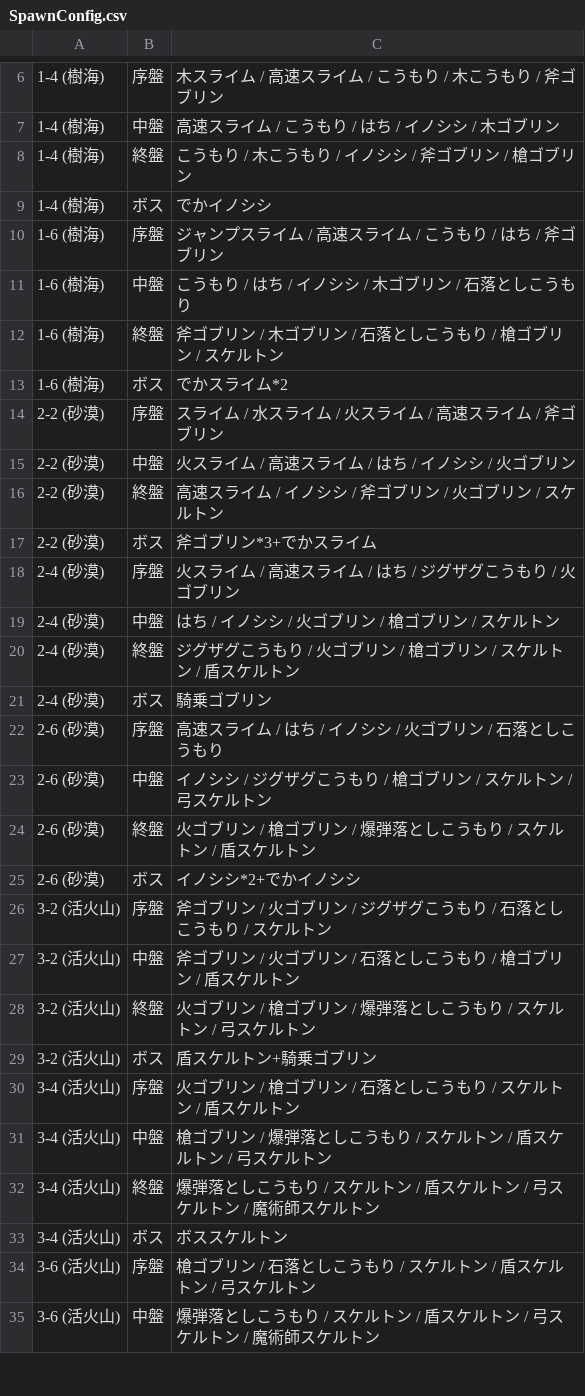
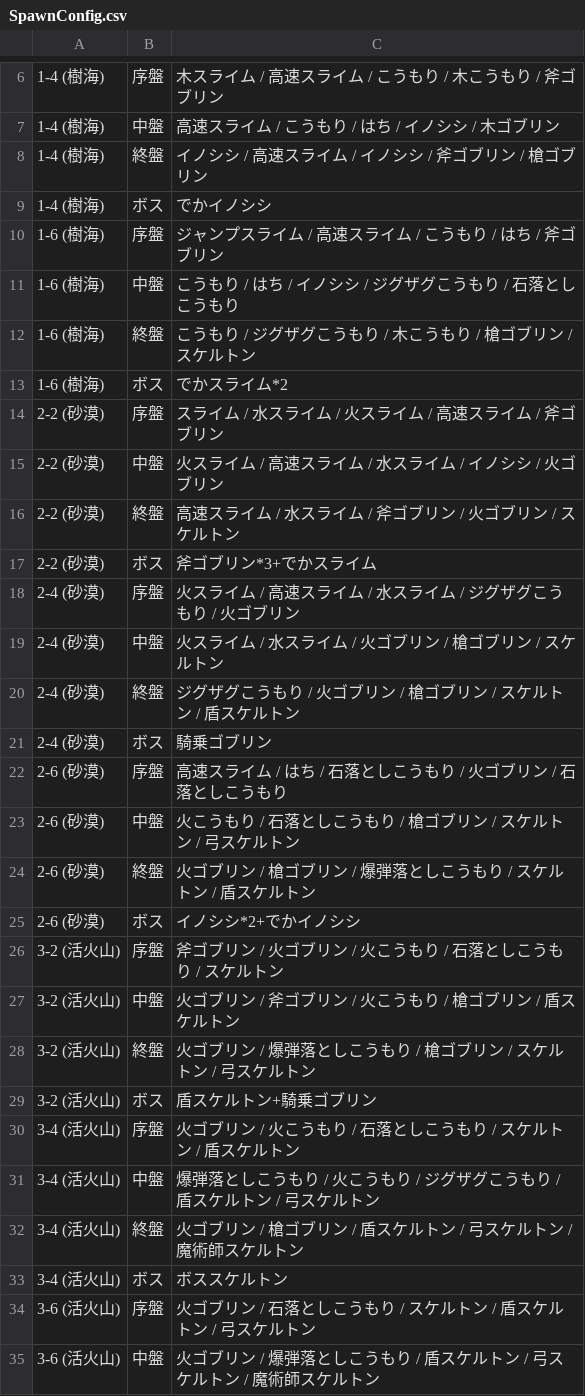
Before and after one commit to Hanibuchi/MagicBuilder, a CSV file: Assets/SpawnConfig.csv, drawn as a sheet; only a part is shown, gaps mark what is left out; the diff covers the shown part only.

```diff
--- a/Assets/SpawnConfig.csv
+++ b/Assets/SpawnConfig.csv
@@ -7,29 +7,29 @@
 1-4 (樹海),中盤,高速スライム / こうもり / はち / イノシシ / 木ゴブリン
-1-4 (樹海),終盤,こうもり / 木こうもり / イノシシ / 斧ゴブリン / 槍ゴブリン
+1-4 (樹海),終盤,イノシシ / 高速スライム / イノシシ / 斧ゴブリン / 槍ゴブリン
 1-4 (樹海),ボス,でかイノシシ
 1-6 (樹海),序盤,ジャンプスライム / 高速スライム / こうもり / はち / 斧ゴブリン
-1-6 (樹海),中盤,こうもり / はち / イノシシ / 木ゴブリン / 石落としこうもり
-1-6 (樹海),終盤,斧ゴブリン / 木ゴブリン / 石落としこうもり / 槍ゴブリン / スケルトン
+1-6 (樹海),中盤,こうもり / はち / イノシシ / ジグザグこうもり / 石落としこうもり
+1-6 (樹海),終盤,こうもり / ジグザグこうもり / 木こうもり / 槍ゴブリン / スケルトン
 1-6 (樹海),ボス,でかスライム*2
 2-2 (砂漠),序盤,スライム / 水スライム / 火スライム / 高速スライム / 斧ゴブリン
-2-2 (砂漠),中盤,火スライム / 高速スライム / はち / イノシシ / 火ゴブリン
-2-2 (砂漠),終盤,高速スライム / イノシシ / 斧ゴブリン / 火ゴブリン / スケルトン
+2-2 (砂漠),中盤,火スライム / 高速スライム / 水スライム / イノシシ / 火ゴブリン
+2-2 (砂漠),終盤,高速スライム / 水スライム / 斧ゴブリン / 火ゴブリン / スケルトン
 2-2 (砂漠),ボス,斧ゴブリン*3+でかスライム
-2-4 (砂漠),序盤,火スライム / 高速スライム / はち / ジグザグこうもり / 火ゴブリン
-2-4 (砂漠),中盤,はち / イノシシ / 火ゴブリン / 槍ゴブリン / スケルトン
+2-4 (砂漠),序盤,火スライム / 高速スライム / 水スライム / ジグザグこうもり / 火ゴブリン
+2-4 (砂漠),中盤,火スライム / 水スライム / 火ゴブリン / 槍ゴブリン / スケルトン
 2-4 (砂漠),終盤,ジグザグこうもり / 火ゴブリン / 槍ゴブリン / スケルトン / 盾スケルトン
 2-4 (砂漠),ボス,騎乗ゴブリン
-2-6 (砂漠),序盤,高速スライム / はち / イノシシ / 火ゴブリン / 石落としこうもり
-2-6 (砂漠),中盤,イノシシ / ジグザグこうもり / 槍ゴブリン / スケルトン / 弓スケルトン
+2-6 (砂漠),序盤,高速スライム / はち / 石落としこうもり / 火ゴブリン / 石落としこうもり
+2-6 (砂漠),中盤,火こうもり / 石落としこうもり / 槍ゴブリン / スケルトン / 弓スケルトン
 2-6 (砂漠),終盤,火ゴブリン / 槍ゴブリン / 爆弾落としこうもり / スケルトン / 盾スケルトン
 2-6 (砂漠),ボス,イノシシ*2+でかイノシシ
-3-2 (活火山),序盤,斧ゴブリン / 火ゴブリン / ジグザグこうもり / 石落としこうもり / スケルトン
-3-2 (活火山),中盤,斧ゴブリン / 火ゴブリン / 石落としこうもり / 槍ゴブリン / 盾スケルトン
-3-2 (活火山),終盤,火ゴブリン / 槍ゴブリン / 爆弾落としこうもり / スケルトン / 弓スケルトン
+3-2 (活火山),序盤,斧ゴブリン / 火ゴブリン / 火こうもり / 石落としこうもり / スケルトン
+3-2 (活火山),中盤,火ゴブリン / 斧ゴブリン / 火こうもり / 槍ゴブリン / 盾スケルトン
+3-2 (活火山),終盤,火ゴブリン / 爆弾落としこうもり / 槍ゴブリン / スケルトン / 弓スケルトン
 3-2 (活火山),ボス,盾スケルトン+騎乗ゴブリン
-3-4 (活火山),序盤,火ゴブリン / 槍ゴブリン / 石落としこうもり / スケルトン / 盾スケルトン
-3-4 (活火山),中盤,槍ゴブリン / 爆弾落としこうもり / スケルトン / 盾スケルトン / 弓スケルトン
-3-4 (活火山),終盤,爆弾落としこうもり / スケルトン / 盾スケルトン / 弓スケルトン / 魔術師スケルトン
+3-4 (活火山),序盤,火ゴブリン / 火こうもり / 石落としこうもり / スケルトン / 盾スケルトン
+3-4 (活火山),中盤,爆弾落としこうもり / 火こうもり / ジグザグこうもり / 盾スケルトン / 弓スケルトン
+3-4 (活火山),終盤,火ゴブリン / 槍ゴブリン / 盾スケルトン / 弓スケルトン / 魔術師スケルトン
 3-4 (活火山),ボス,ボススケルトン
-3-6 (活火山),序盤,槍ゴブリン / 石落としこうもり / スケルトン / 盾スケルトン / 弓スケルトン
-3-6 (活火山),中盤,爆弾落としこうもり / スケルトン / 盾スケルトン / 弓スケルトン / 魔術師スケルトン
+3-6 (活火山),序盤,火ゴブリン / 石落としこうもり / スケルトン / 盾スケルトン / 弓スケルトン
+3-6 (活火山),中盤,火ゴブリン / 爆弾落としこうもり / 盾スケルトン / 弓スケルトン / 魔術師スケルトン
```
Also changed, not shown: 24 edited cells elsewhere in this file, 18 other files.
